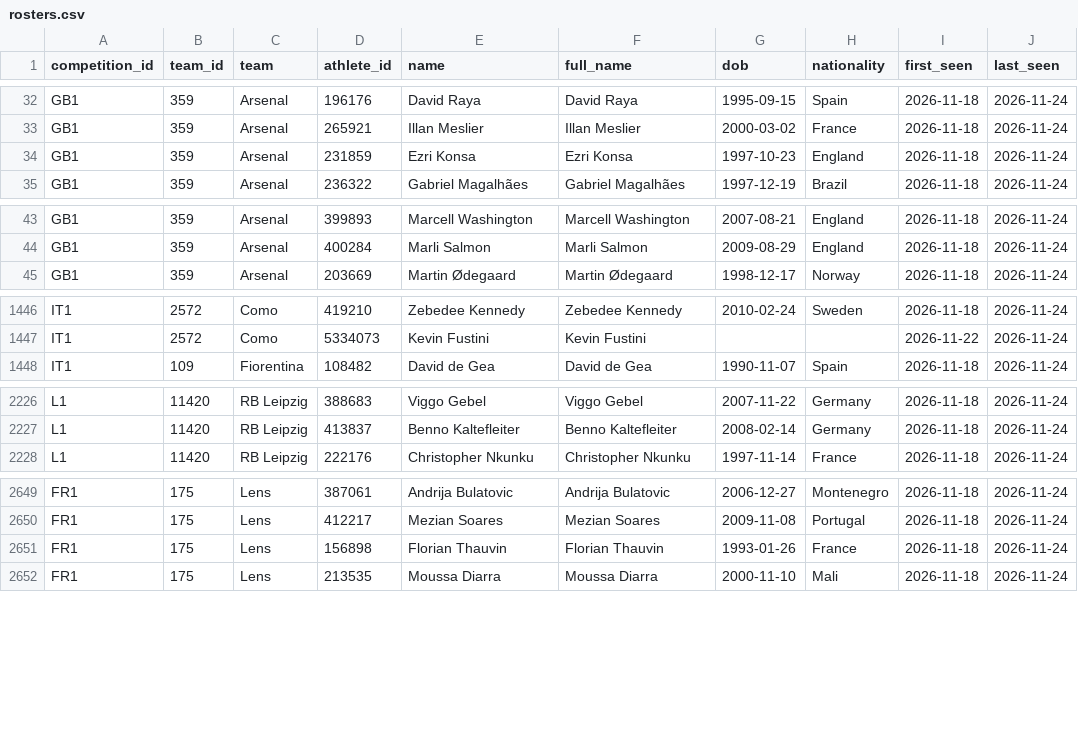
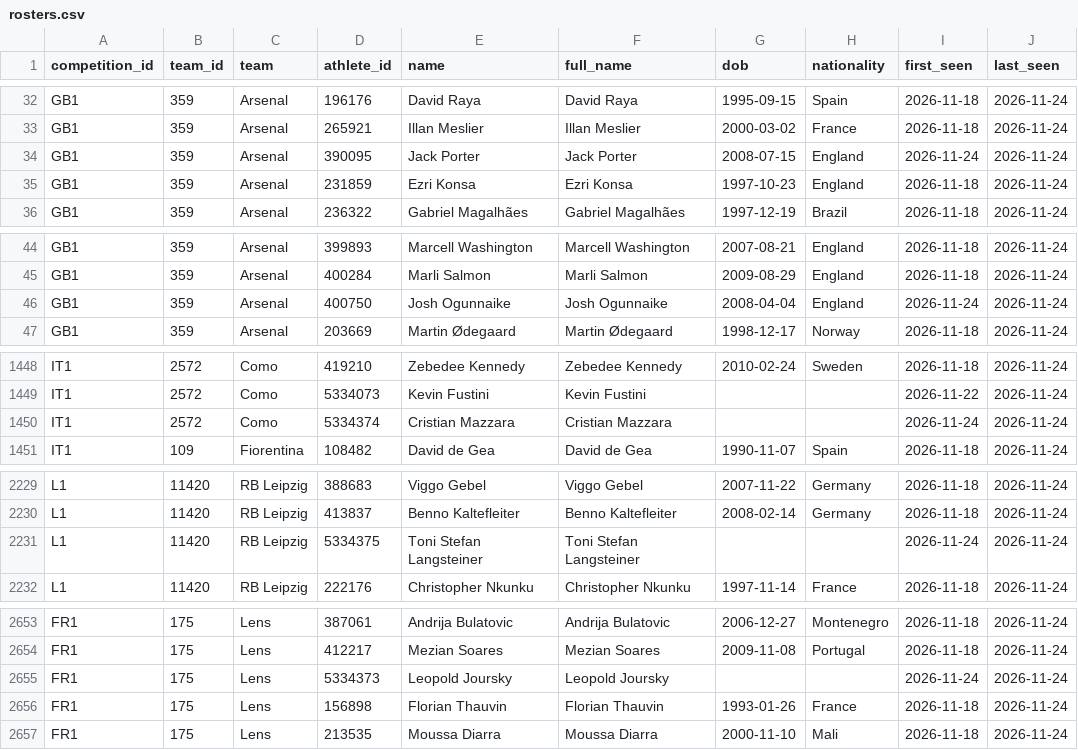
Before and after one commit to boluadenusi/minutegrid, a CSV file: data/espn/rosters.csv, drawn as a sheet; only a part is shown, gaps mark what is left out; the diff covers the shown part only.

```diff
--- a/data/espn/rosters.csv
+++ b/data/espn/rosters.csv
@@ -33,2 +33,3 @@ GB1,359,Arsenal,196176,David Raya,David Raya,1995-09-15,Spain,2026-11-18,2026-11
 GB1,359,Arsenal,265921,Illan Meslier,Illan Meslier,2000-03-02,France,2026-11-18,2026-11-24
+GB1,359,Arsenal,390095,Jack Porter,Jack Porter,2008-07-15,England,2026-11-24,2026-11-24
 GB1,359,Arsenal,231859,Ezri Konsa,Ezri Konsa,1997-10-23,England,2026-11-18,2026-11-24
@@ -44,2 +45,3 @@ GB1,359,Arsenal,399893,Marcell Washington,Marcell Washington,2007-08-21,England,
 GB1,359,Arsenal,400284,Marli Salmon,Marli Salmon,2009-08-29,England,2026-11-18,2026-11-24
+GB1,359,Arsenal,400750,Josh Ogunnaike,Josh Ogunnaike,2008-04-04,England,2026-11-24,2026-11-24
 GB1,359,Arsenal,203669,Martin Ødegaard,Martin Ødegaard,1998-12-17,Norway,2026-11-18,2026-11-24
@@ -1447,2 +1449,3 @@ IT1,2572,Como,419210,Zebedee Kennedy,Zebedee Kennedy,2010-02-24,Sweden,2026-11-1
 IT1,2572,Como,5334073,Kevin Fustini,Kevin Fustini,,,2026-11-22,2026-11-24
+IT1,2572,Como,5334374,Cristian Mazzara,Cristian Mazzara,,,2026-11-24,2026-11-24
 IT1,109,Fiorentina,108482,David de Gea,David de Gea,1990-11-07,Spain,2026-11-18,2026-11-24
@@ -2227,2 +2230,3 @@ L1,11420,RB Leipzig,388683,Viggo Gebel,Viggo Gebel,2007-11-22,Germany,2026-11-18
 L1,11420,RB Leipzig,413837,Benno Kaltefleiter,Benno Kaltefleiter,2008-02-14,Germany,2026-11-18,2026-11-24
+L1,11420,RB Leipzig,5334375,Toni Stefan Langsteiner,Toni Stefan Langsteiner,,,2026-11-24,2026-11-24
 L1,11420,RB Leipzig,222176,Christopher Nkunku,Christopher Nkunku,1997-11-14,France,2026-11-18,2026-11-24
@@ -2650,2 +2654,3 @@ FR1,175,Lens,387061,Andrija Bulatovic,Andrija Bulatovic,2006-12-27,Montenegro,20
 FR1,175,Lens,412217,Mezian Soares,Mezian Soares,2009-11-08,Portugal,2026-11-18,2026-11-24
+FR1,175,Lens,5334373,Leopold Joursky,Leopold Joursky,,,2026-11-24,2026-11-24
 FR1,175,Lens,156898,Florian Thauvin,Florian Thauvin,1993-01-26,France,2026-11-18,2026-11-24
```
Also changed, not shown: 3 edited cells elsewhere in this file, data/espn/athlete_map.csv, data/espn/matches.csv, 26 other files.
